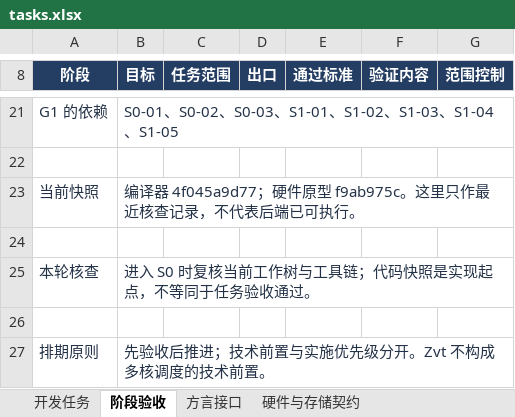
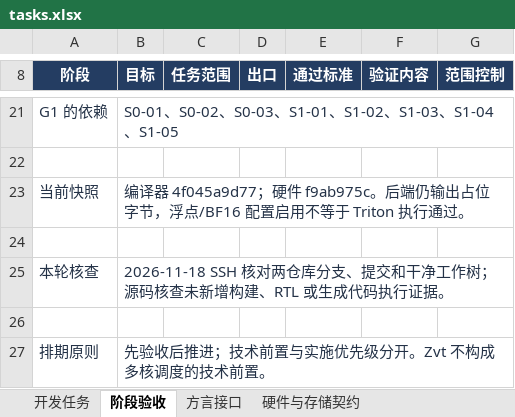
Before and after one commit to kaishaoshao/kaishaoshao.github.io, an Excel workbook: docs/codex/triton-coral/tasks.xlsx, sheet 阶段验收, drawn as a sheet; only a part is shown, gaps mark what is left out; values as stored, in another font and other column widths than the file's, no borders; table styles not drawn; the diff names each change by its address in the sheet, - before the commit and + after, or states it on an @@ line.

Commit message:
docs(coral): define Triton compatibility and memory semantics

```diff
--- a/docs/codex/triton-coral/tasks.xlsx (sheet 阶段验收)
+++ b/docs/codex/triton-coral/tasks.xlsx (sheet 阶段验收)
-B23 (目标): …4f045a9d77；硬件原型 f9ab975c。这里只作最近核查记录，不代表后端已可执行。
+B23 (目标): …4f045a9d77；硬件 f9ab975c。后端仍输出占位字节，浮点/BF16 配置启用不等于 Triton 执行通过。
-B25 (目标): 进入 S0 时复核当前工作树与工具链；代码快照是实现起点，不等同于任务验收通过。
+B25 (目标): 2026-11-18 SSH 核对两仓库分支、提交和干净工作树；源码核查未新增构建、RTL 或生成代码执行证据。
```
Also changed, not shown: sheet 硬件与存储契约, sheet 开发任务, sheet 方言接口, 2 other files.
